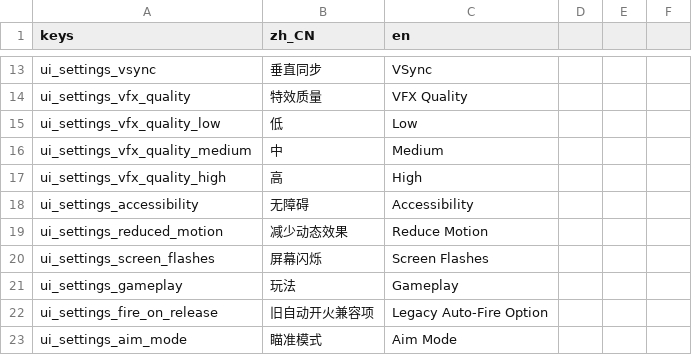
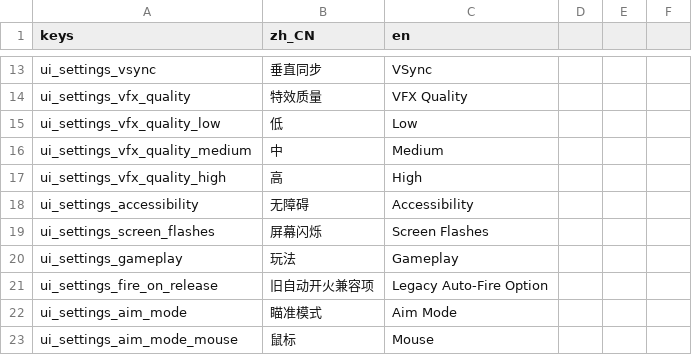
Before and after one commit to AnonNetizen/wasd, a CSV file: client/locale/strings.csv, drawn as a sheet; only a part is shown, gaps mark what is left out; the shorter side is filled out with more unchanged rows.

Commit message:
feat(settings): remove reduced motion

```diff
--- a/client/locale/strings.csv
+++ b/client/locale/strings.csv
@@ -18,3 +18,2 @@ ui_settings_vfx_quality_high,高,High
 ui_settings_accessibility,无障碍,Accessibility
-ui_settings_reduced_motion,减少动态效果,Reduce Motion
 ui_settings_screen_flashes,屏幕闪烁,Screen Flashes
```
Also changed, not shown: 56 other files.
